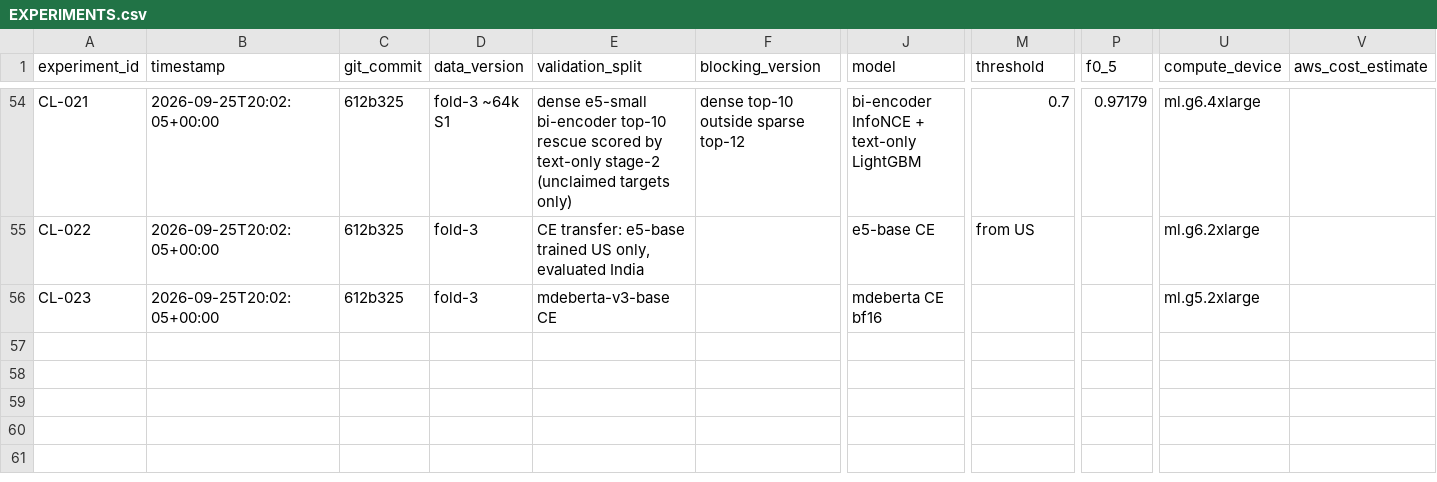
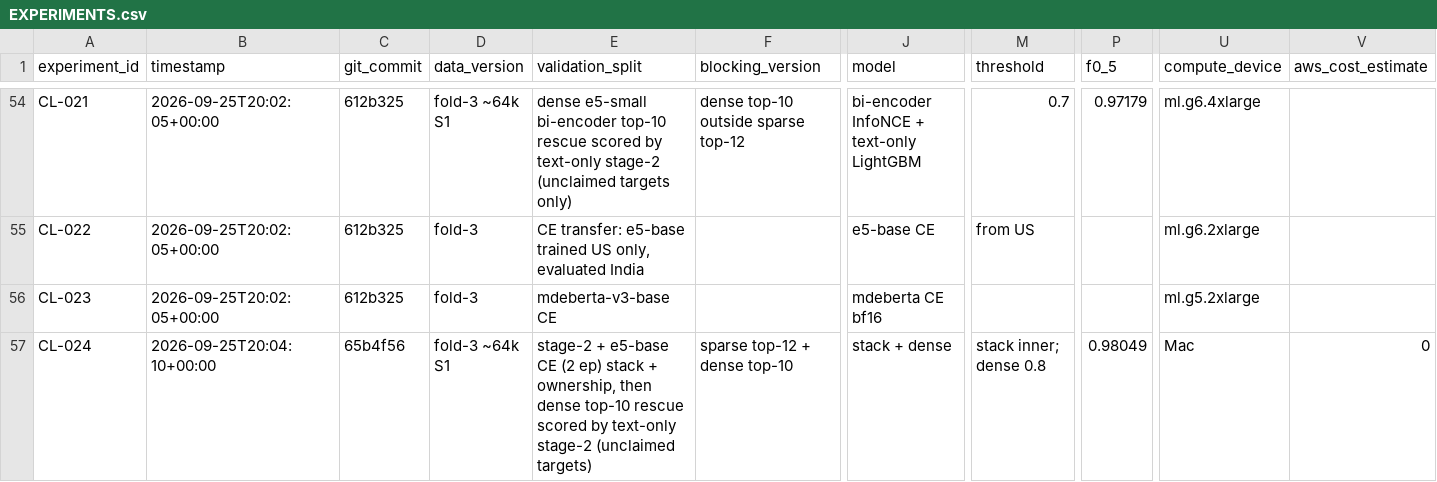
Before and after one commit to Eartherai/Amazon-ML, a CSV file: EXPERIMENTS.csv, drawn as a sheet; only a part is shown, gaps mark what is left out; rows hold the shown columns only; the diff names each change by its address in the sheet, - before the commit and + after, or states it on an @@ line.

```diff
--- a/EXPERIMENTS.csv
+++ b/EXPERIMENTS.csv
+row 57: CL-024 | 2026-09-25T20:04:10+00:00 | 65b4f56 | fold-3 ~64k S1 | stage-2 + e5-base CE (2 ep) stack + ownership, then dense top-10 rescue scored by text-only stage-2 (unclaimed targets) | sparse top-12 + dense top-10 | stack + dense | stack inner; dense 0.8 | 0.98049 | Mac | 0
```
Also changed, not shown: 1 other file.
